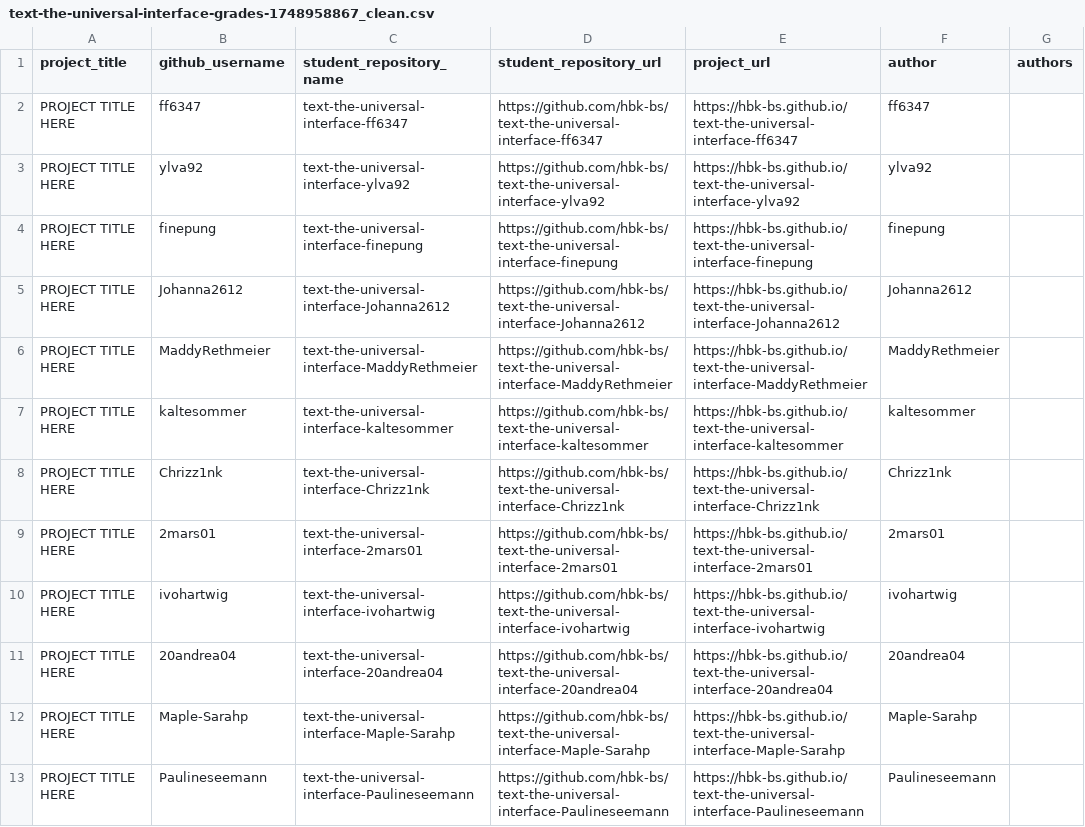
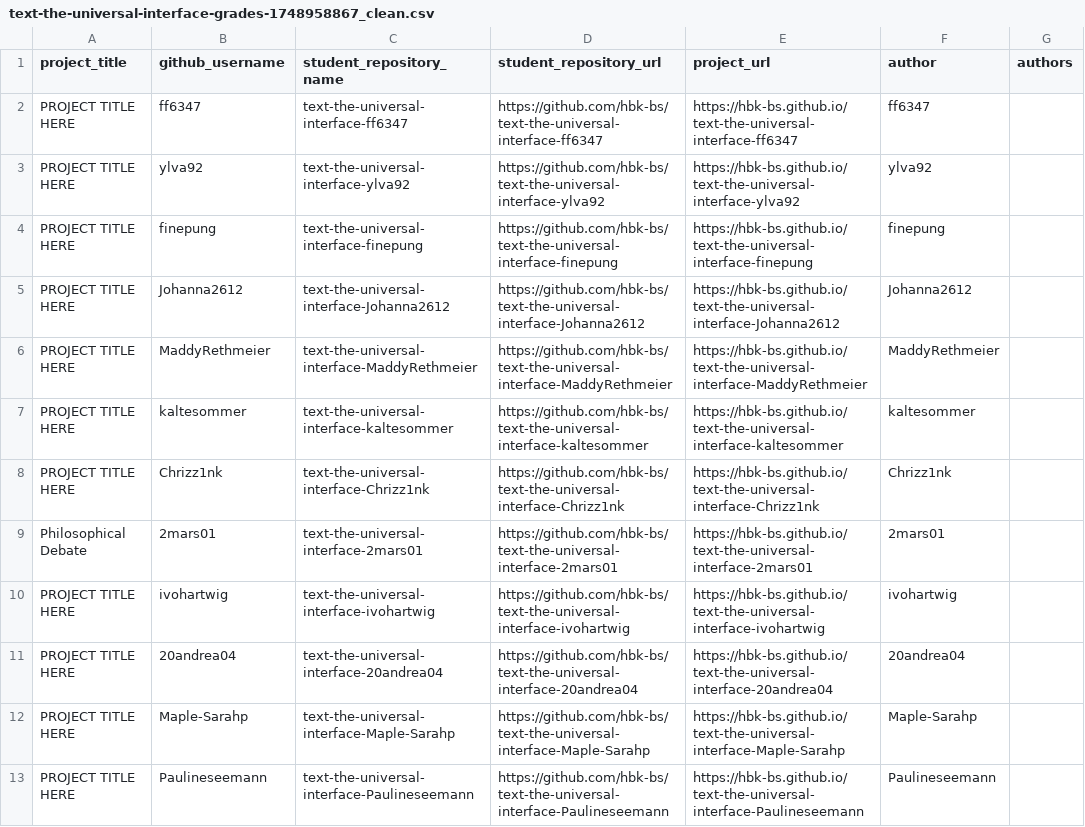
Before and after one commit to ivohartwig/rundgang2025, a CSV file: src/data/projects/text-the-universal-interface-grades-1748958867_clean.csv, drawn as a sheet; only a part is shown.

Commit message:
Update text-the-universal-interface-grades-1748958867_clean.csv

```diff
--- a/src/data/projects/text-the-universal-interface-grades-1748958867_clean.csv
+++ b/src/data/projects/text-the-universal-interface-grades-1748958867_clean.csv
@@ -8,3 +8,3 @@
 "PROJECT TITLE HERE","Chrizz1nk","text-the-universal-interface-Chrizz1nk","https://github.com/hbk-bs/text-the-universal-interface-Chrizz1nk","https://hbk-bs.github.io/text-the-universal-interface-Chrizz1nk","Chrizz1nk",""
-"PROJECT TITLE HERE","2mars01","text-the-universal-interface-2mars01","https://github.com/hbk-bs/text-the-universal-interface-2mars01","https://hbk-bs.github.io/text-the-universal-interface-2mars01","2mars01",""
+"Philosophical Debate","2mars01","text-the-universal-interface-2mars01","https://github.com/hbk-bs/text-the-universal-interface-2mars01","https://hbk-bs.github.io/text-the-universal-interface-2mars01","2mars01",""
 "PROJECT TITLE HERE","ivohartwig","text-the-universal-interface-ivohartwig","https://github.com/hbk-bs/text-the-universal-interface-ivohartwig","https://hbk-bs.github.io/text-the-universal-interface-ivohartwig","ivohartwig",""
```
